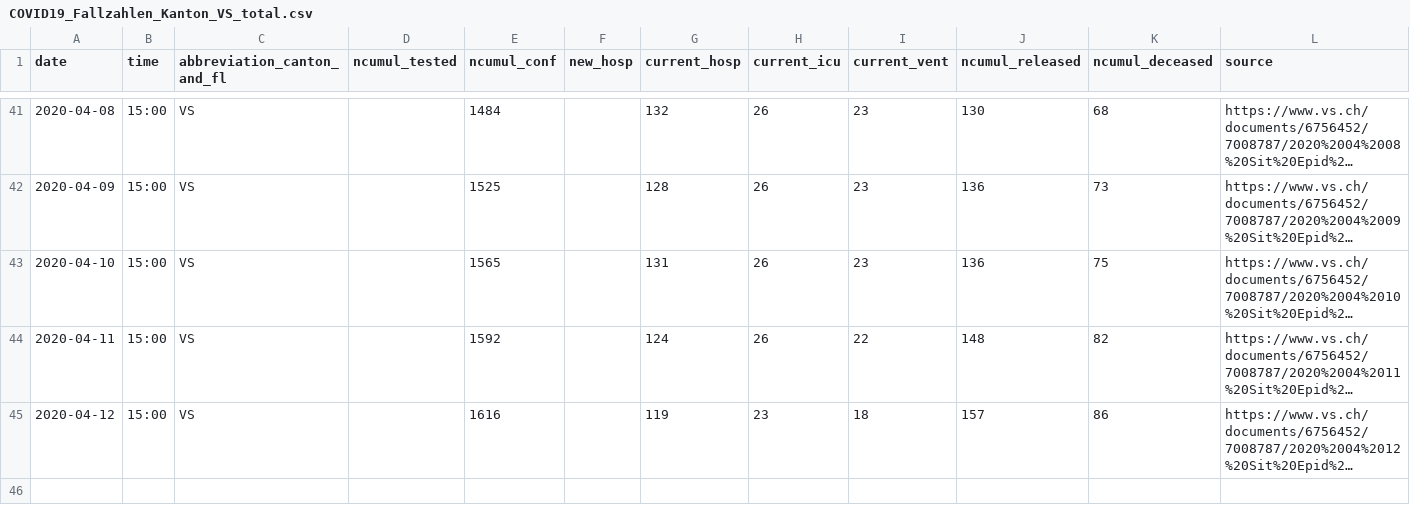
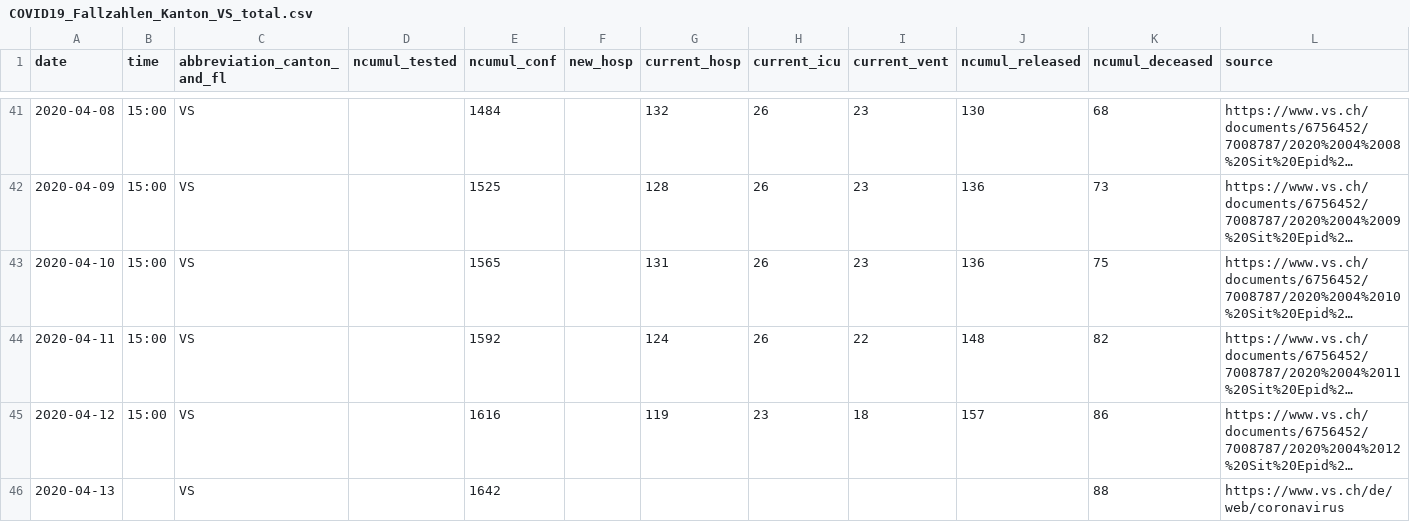
Before and after one commit to openZH/covid_19, a CSV file: fallzahlen_kanton_total_csv_v2/COVID19_Fallzahlen_Kanton_VS_total.csv, drawn as a sheet; only a part is shown, gaps mark what is left out; long unchanged cells end in …; the diff names each change by its address in the sheet, - before the commit and + after, or states it on an @@ line.

```diff
--- a/fallzahlen_kanton_total_csv_v2/COVID19_Fallzahlen_Kanton_VS_total.csv
+++ b/fallzahlen_kanton_total_csv_v2/COVID19_Fallzahlen_Kanton_VS_total.csv
+row 46: 2020-04-13 |  | VS |  | 1642 |  |  |  |  |  | 88 | https://www.vs.ch/de/web/coronavirus
```
